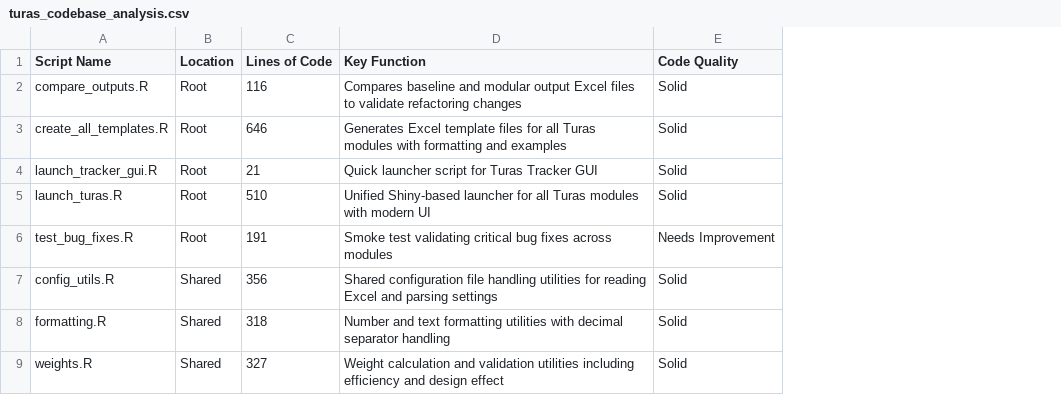
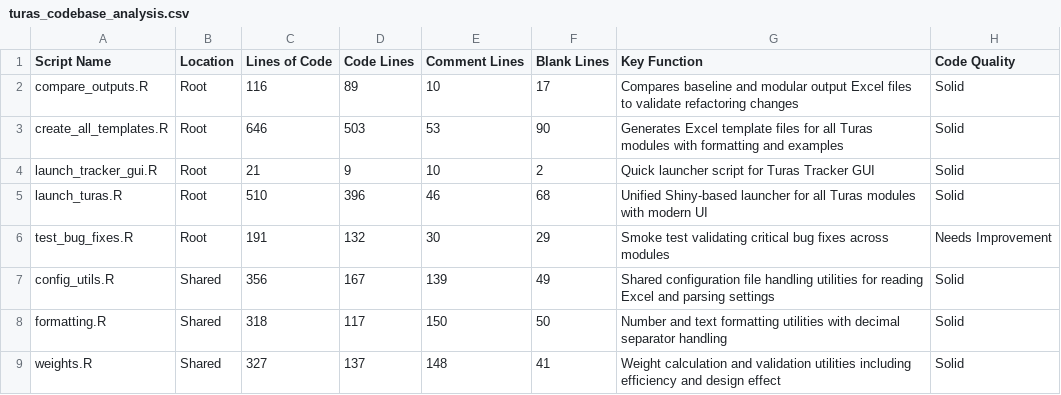
Before and after one commit to DuncanRBrett/Turas, a CSV file: turas_codebase_analysis.csv, drawn as a sheet; only a part is shown; the diff names each change by its address in the sheet, - before the commit and + after, or states it on an @@ line.

```diff
--- a/turas_codebase_analysis.csv
+++ b/turas_codebase_analysis.csv
+column D (Code Lines), rows 2-9: 89 | 503 | 9 | 396 | 132 | 167 | 117 | 137
+column E (Comment Lines), rows 2-9: 10 | 53 | 10 | 46 | 30 | 139 | 150 | 148
+column F (Blank Lines), rows 2-9: 17 | 90 | 2 | 68 | 29 | 49 | 50 | 41
```
